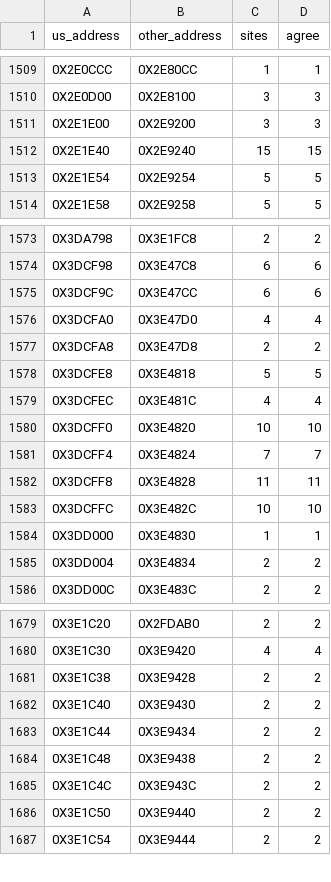
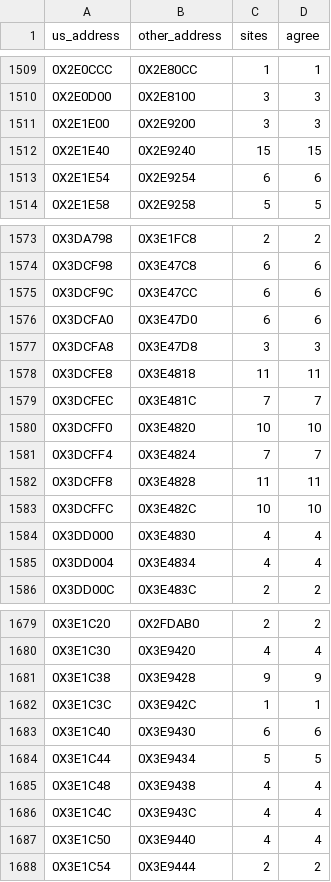
Before and after one commit to Blightwidow/rogue-byte, a TSV file: config/eu/addresses.tsv, drawn as a sheet; only a part is shown, gaps mark what is left out; the diff covers the shown part only.

```diff
--- a/config/eu/addresses.tsv
+++ b/config/eu/addresses.tsv
@@ -1512,3 +1512,3 @@ us_address	other_address	sites	agree
 0X2E1E40	0X2E9240	15	15
-0X2E1E54	0X2E9254	5	5
+0X2E1E54	0X2E9254	6	6
 0X2E1E58	0X2E9258	5	5
@@ -1575,6 +1575,6 @@ us_address	other_address	sites	agree
 0X3DCF9C	0X3E47CC	6	6
-0X3DCFA0	0X3E47D0	4	4
-0X3DCFA8	0X3E47D8	2	2
-0X3DCFE8	0X3E4818	5	5
-0X3DCFEC	0X3E481C	4	4
+0X3DCFA0	0X3E47D0	6	6
+0X3DCFA8	0X3E47D8	3	3
+0X3DCFE8	0X3E4818	11	11
+0X3DCFEC	0X3E481C	7	7
 0X3DCFF0	0X3E4820	10	10
@@ -1583,4 +1583,4 @@ us_address	other_address	sites	agree
 0X3DCFFC	0X3E482C	10	10
-0X3DD000	0X3E4830	1	1
-0X3DD004	0X3E4834	2	2
+0X3DD000	0X3E4830	4	4
+0X3DD004	0X3E4834	4	4
 0X3DD00C	0X3E483C	2	2
@@ -1680,8 +1680,9 @@ us_address	other_address	sites	agree
 0X3E1C30	0X3E9420	4	4
-0X3E1C38	0X3E9428	2	2
-0X3E1C40	0X3E9430	2	2
-0X3E1C44	0X3E9434	2	2
-0X3E1C48	0X3E9438	2	2
-0X3E1C4C	0X3E943C	2	2
-0X3E1C50	0X3E9440	2	2
+0X3E1C38	0X3E9428	9	9
+0X3E1C3C	0X3E942C	1	1
+0X3E1C40	0X3E9430	6	6
+0X3E1C44	0X3E9434	5	5
+0X3E1C48	0X3E9438	4	4
+0X3E1C4C	0X3E943C	4	4
+0X3E1C50	0X3E9440	4	4
 0X3E1C54	0X3E9444	2	2
```
Also changed, not shown: 2 edited cells elsewhere in this file, config/eu/c_status.tsv, nonmatching/MANIFEST.tsv, 36 other files.
